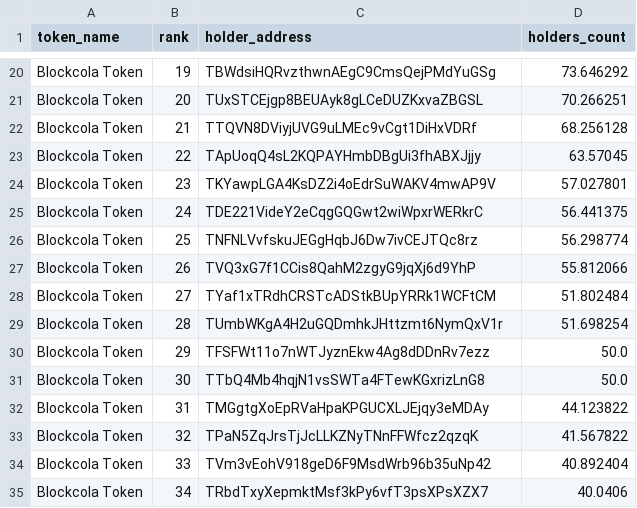
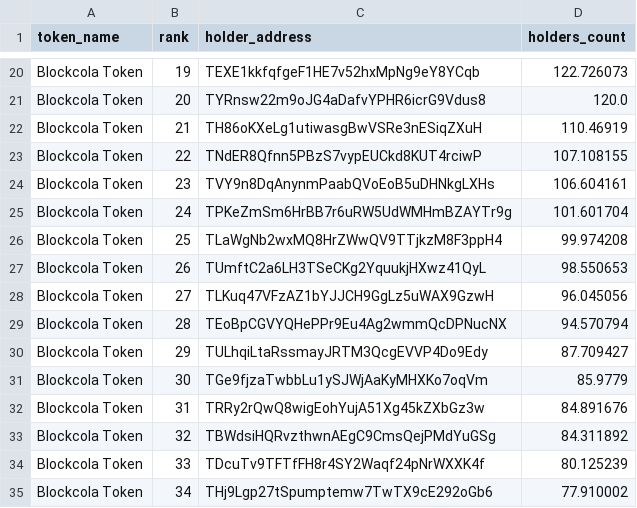
Before and after one commit to birdringxD/Defi-Analysis-Tools, a CSV file: monitor/holders.csv, drawn as a sheet; only a part is shown, gaps mark what is left out; the diff covers the shown part only; the diff names each change by its address in the sheet, - before the commit and + after, or states it on an @@ line.

```diff
--- a/monitor/holders.csv
+++ b/monitor/holders.csv
-C20 (holder_address): TBWdsiHQRvzthwnAEgC9CmsQejPMdYuGSg
+C20 (holder_address): TEXE1kkfqfgeF1HE7v52hxMpNg9eY8YCqb
-D20 (holders_count): 73.646292
+D20 (holders_count): 122.726073
-C21 (holder_address): TUxSTCEjgp8BEUAyk8gLCeDUZKxvaZBGSL
+C21 (holder_address): TYRnsw22m9oJG4aDafvYPHR6icrG9Vdus8
-D21 (holders_count): 70.266251
+D21 (holders_count): 120.0
-C22 (holder_address): TTQVN8DViyjUVG9uLMEc9vCgt1DiHxVDRf
+C22 (holder_address): TH86oKXeLg1utiwasgBwVSRe3nESiqZXuH
-D22 (holders_count): 68.256128
+D22 (holders_count): 110.46919
-C23 (holder_address): TApUoqQ4sL2KQPAYHmbDBgUi3fhABXJjjy
+C23 (holder_address): TNdER8Qfnn5PBzS7vypEUCkd8KUT4rciwP
-D23 (holders_count): 63.57045
+D23 (holders_count): 107.108155
-C24 (holder_address): TKYawpLGA4KsDZ2i4oEdrSuWAKV4mwAP9V
+C24 (holder_address): TVY9n8DqAnynmPaabQVoEoB5uDHNkgLXHs
-D24 (holders_count): 57.027801
+D24 (holders_count): 106.604161
-C25 (holder_address): TDE221VideY2eCqgGQGwt2wiWpxrWERkrC
+C25 (holder_address): TPKeZmSm6HrBB7r6uRW5UdWMHmBZAYTr9g
-D25 (holders_count): 56.441375
+D25 (holders_count): 101.601704
-C26 (holder_address): TNFNLVvfskuJEGgHqbJ6Dw7ivCEJTQc8rz
+C26 (holder_address): TLaWgNb2wxMQ8HrZWwQV9TTjkzM8F3ppH4
-D26 (holders_count): 56.298774
+D26 (holders_count): 99.974208
-C27 (holder_address): TVQ3xG7f1CCis8QahM2zgyG9jqXj6d9YhP
+C27 (holder_address): TUmftC2a6LH3TSeCKg2YquukjHXwz41QyL
-D27 (holders_count): 55.812066
+D27 (holders_count): 98.550653
-C28 (holder_address): TYaf1xTRdhCRSTcADStkBUpYRRk1WCFtCM
+C28 (holder_address): TLKuq47VFzAZ1bYJJCH9GgLz5uWAX9GzwH
-D28 (holders_count): 51.802484
+D28 (holders_count): 96.045056
-C29 (holder_address): TUmbWKgA4H2uGQDmhkJHttzmt6NymQxV1r
+C29 (holder_address): TEoBpCGVYQHePPr9Eu4Ag2wmmQcDPNucNX
-D29 (holders_count): 51.698254
+D29 (holders_count): 94.570794
-C30 (holder_address): TFSFWt11o7nWTJyznEkw4Ag8dDDnRv7ezz
+C30 (holder_address): TULhqiLtaRssmayJRTM3QcgEVVP4Do9Edy
-D30 (holders_count): 50.0
+D30 (holders_count): 87.709427
-C31 (holder_address): TTbQ4Mb4hqjN1vsSWTa4FTewKGxrizLnG8
+C31 (holder_address): TGe9fjzaTwbbLu1ySJWjAaKyMHXKo7oqVm
-D31 (holders_count): 50.0
+D31 (holders_count): 85.9779
-C32 (holder_address): TMGgtgXoEpRVaHpaKPGUCXLJEjqy3eMDAy
+C32 (holder_address): TRRy2rQwQ8wigEohYujA51Xg45kZXbGz3w
-D32 (holders_count): 44.123822
+D32 (holders_count): 84.891676
-C33 (holder_address): TPaN5ZqJrsTjJcLLKZNyTNnFFWfcz2qzqK
+C33 (holder_address): TBWdsiHQRvzthwnAEgC9CmsQejPMdYuGSg
-D33 (holders_count): 41.567822
+D33 (holders_count): 84.311892
-C34 (holder_address): TVm3vEohV918geD6F9MsdWrb96b35uNp42
+C34 (holder_address): TDcuTv9TFTfFH8r4SY2Waqf24pNrWXXK4f
-D34 (holders_count): 40.892404
+D34 (holders_count): 80.125239
-C35 (holder_address): TRbdTxyXepmktMsf3kPy6vfT3psXPsXZX7
+C35 (holder_address): THj9Lgp27tSpumptemw7TwTX9cE292oGb6
-D35 (holders_count): 40.0406
+D35 (holders_count): 77.910002
```
Also changed, not shown: 63 edited cells elsewhere in this file, monitor/eth_holders.csv, 6 other files.
